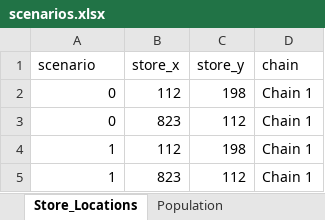
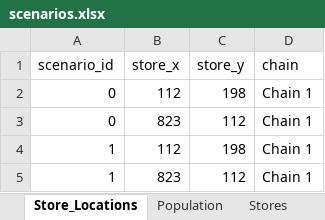
Before and after one commit to SandraRudeloff/Pattern_Comparison_Toy_Example, an Excel workbook: Traceback_Model/Data/scenarios.xlsx, sheet Store_Locations, drawn as a sheet; only a part is shown; values as stored, in another font and other column widths than the file's, no borders; the diff names each change by its address in the sheet, - before the commit and + after, or states it on an @@ line.

```diff
--- a/Traceback_Model/Data/scenarios.xlsx (sheet Store_Locations)
+++ b/Traceback_Model/Data/scenarios.xlsx (sheet Store_Locations)
+sheet tab: Stores
-A1: scenario
+A1: scenario_id
```
Also changed, not shown: sheet Population, sheet Outbreak_Locations, other sheet tabs.
